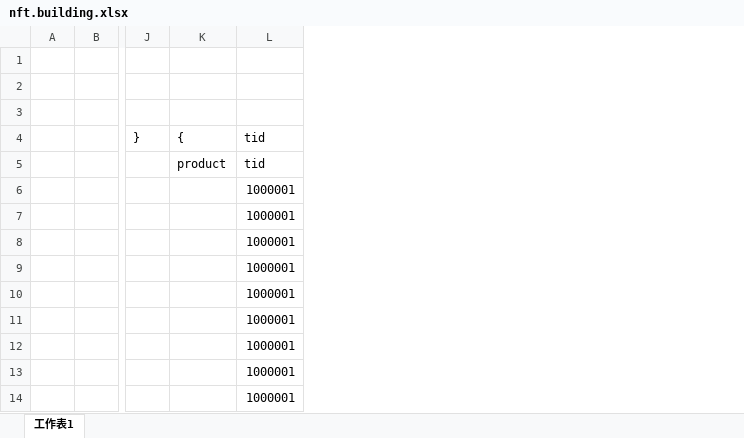
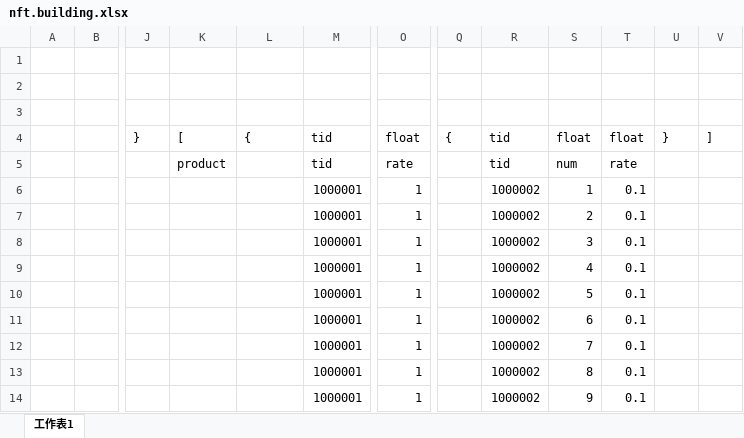
Before and after one commit to khgame/tables, an Excel workbook: example/nft.building.xlsx, sheet 工作表1, drawn as a sheet; only a part is shown, gaps mark what is left out; values as stored, in another font and other column widths than the file's, no borders; addresses are those after the commit; the diff names each change by its address in the sheet, - before the commit and + after, or states it on an @@ line.

Commit message:
test (example): update to provide example of nested list

```diff
--- a/example/nft.building.xlsx (sheet 工作表1)
+++ b/example/nft.building.xlsx (sheet 工作表1)
+column K, rows 4-5: [ | product
+column O, rows 4-14: float | rate | 1 | 1 | 1 | 1 | 1 | 1 | 1 | 1 | 1
+column Q, row 4: {
+column R, rows 4-14: tid | tid | 1000002 | 1000002 | 1000002 | 1000002 | 1000002 | 1000002 | 1000002 | 1000002 | 1000002
+column S, rows 4-14: float | num | 1 | 2 | 3 | 4 | 5 | 6 | 7 | 8 | 9
+column T, rows 4-14: float | rate | 0.1 | 0.1 | 0.1 | 0.1 | 0.1 | 0.1 | 0.1 | 0.1 | 0.1
+column U, row 4: }
+column V, row 4: ]
-L5: product
+L5: (empty)
```
